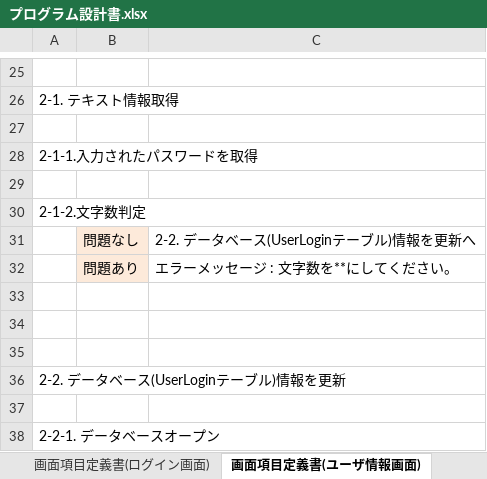
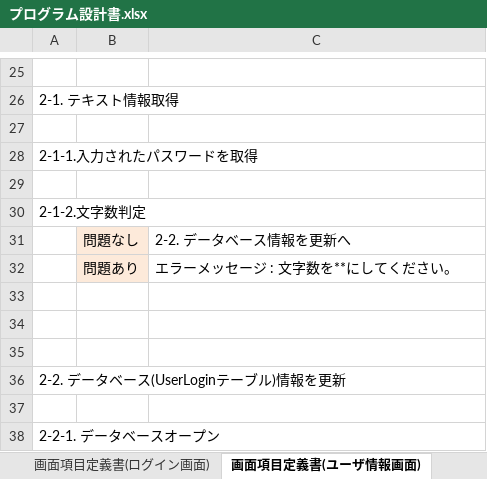
Before and after one commit to iizuka246/employee_info, an Excel workbook: designDouments/プログラム設計書.xlsx, sheet 画面項目定義書(ユーザ情報画面), drawn as a sheet; only a part is shown, gaps mark what is left out; values as stored, in another font and other column widths than the file's, no borders; charts and pictures not drawn; the diff names each change by its address in the sheet, - before the commit and + after, or states it on an @@ line.

```diff
--- a/designDouments/プログラム設計書.xlsx (sheet 画面項目定義書(ユーザ情報画面))
+++ b/designDouments/プログラム設計書.xlsx (sheet 画面項目定義書(ユーザ情報画面))
-C31: 2-2. データベース(UserLoginテーブル)情報を更新へ
+C31: 2-2. データベース情報を更新へ
```
Also changed, not shown: sheet 画面項目定義書(社員一覧画面), sheet SQL, other sheet tabs, charts or pictures.
